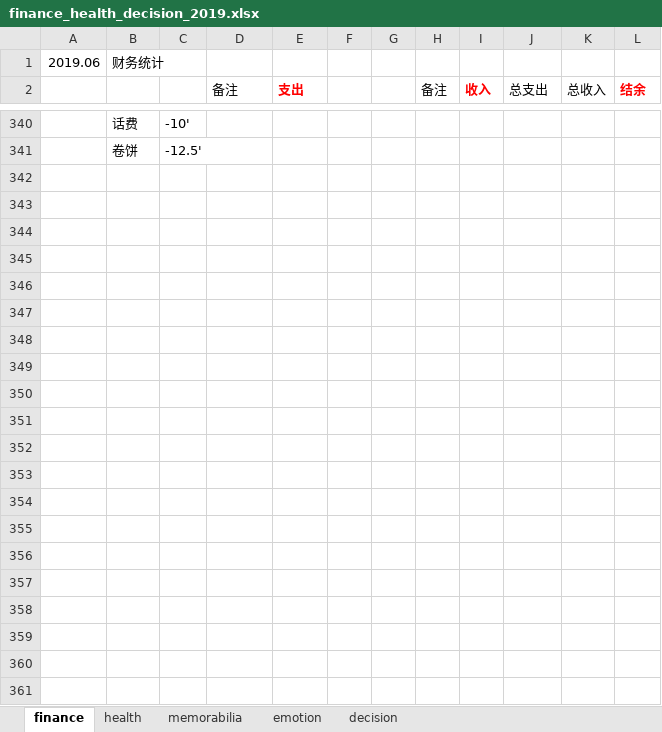
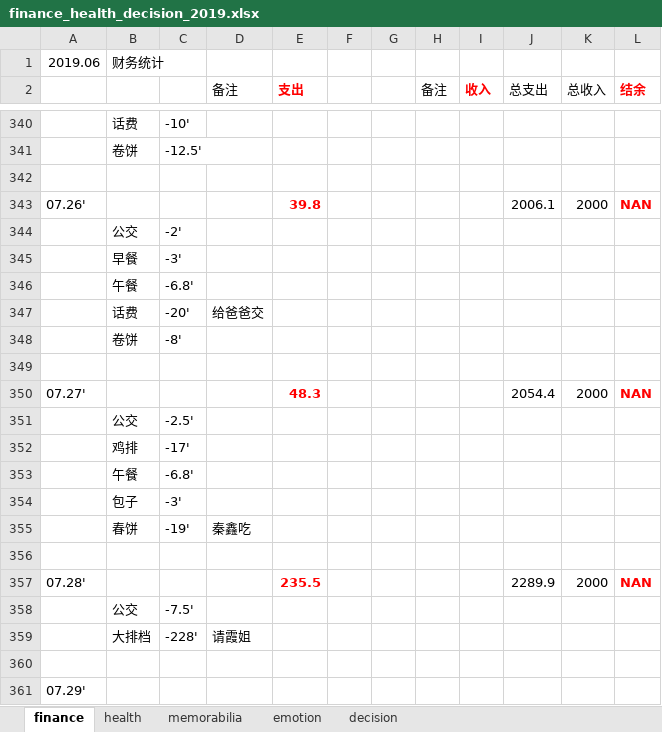
Before and after one commit to ilvcr/planandlife, an Excel workbook: 2019/finance_health_decision_2019.xlsx, sheet finance, drawn as a sheet; only a part is shown, gaps mark what is left out; values as stored, in another font and other column widths than the file's, no borders; the diff names each change by its address in the sheet, - before the commit and + after, or states it on an @@ line.

```diff
--- a/2019/finance_health_decision_2019.xlsx (sheet finance)
+++ b/2019/finance_health_decision_2019.xlsx (sheet finance)
+row 342: (empty)
+row 343: 07.26' |  |  |  | 39.8 |  |  |  |  | 2006.1 | 2000 | NAN
+row 344:  | 公交 | -2'
+row 345:  | 早餐 | -3'
+row 346:  | 午餐 | -6.8'
+row 347:  | 话费 | -20' | 给爸爸交
+row 348:  | 卷饼 | -8'
+row 349: (empty)
+row 350: 07.27' |  |  |  | 48.3 |  |  |  |  | 2054.4 | 2000 | NAN
+row 351:  | 公交 | -2.5'
+row 352:  | 鸡排 | -17'
+row 353:  | 午餐 | -6.8'
+row 354:  | 包子 | -3'
+row 355:  | 春饼 | -19' | 秦鑫吃
+row 356: (empty)
+row 357: 07.28' |  |  |  | 235.5 |  |  |  |  | 2289.9 | 2000 | NAN
+row 358:  | 公交 | -7.5'
+row 359:  | 大排档 | -228' | 请霞姐
+row 360: (empty)
+row 361: 07.29'
```
Also changed, not shown: sheet memorabilia, sheet health, sheet emotion, 1 other file.
